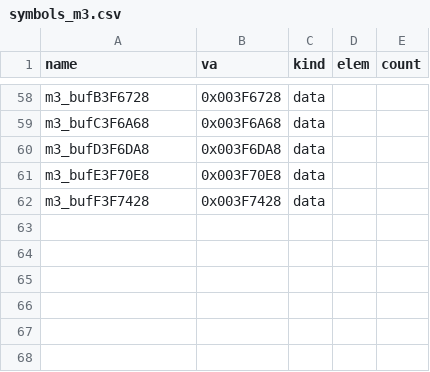
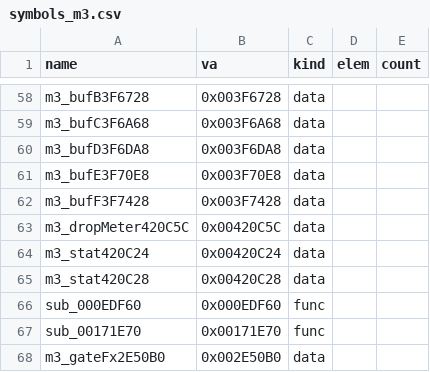
Before and after one commit to Pallypots/Project-Soul-Robber, a CSV file: config/symbols_m3.csv, drawn as a sheet; only a part is shown, gaps mark what is left out; the diff names each change by its address in the sheet, - before the commit and + after, or states it on an @@ line.

```diff
--- a/config/symbols_m3.csv
+++ b/config/symbols_m3.csv
+row 63: m3_dropMeter420C5C | 0x00420C5C | data
+row 64: m3_stat420C24 | 0x00420C24 | data
+row 65: m3_stat420C28 | 0x00420C28 | data
+row 66: sub_000EDF60 | 0x000EDF60 | func
+row 67: sub_00171E70 | 0x00171E70 | func
+row 68: m3_gateFx2E50B0 | 0x002E50B0 | data
```
Also changed, not shown: config/function_states_m3.csv, 6 other files.
